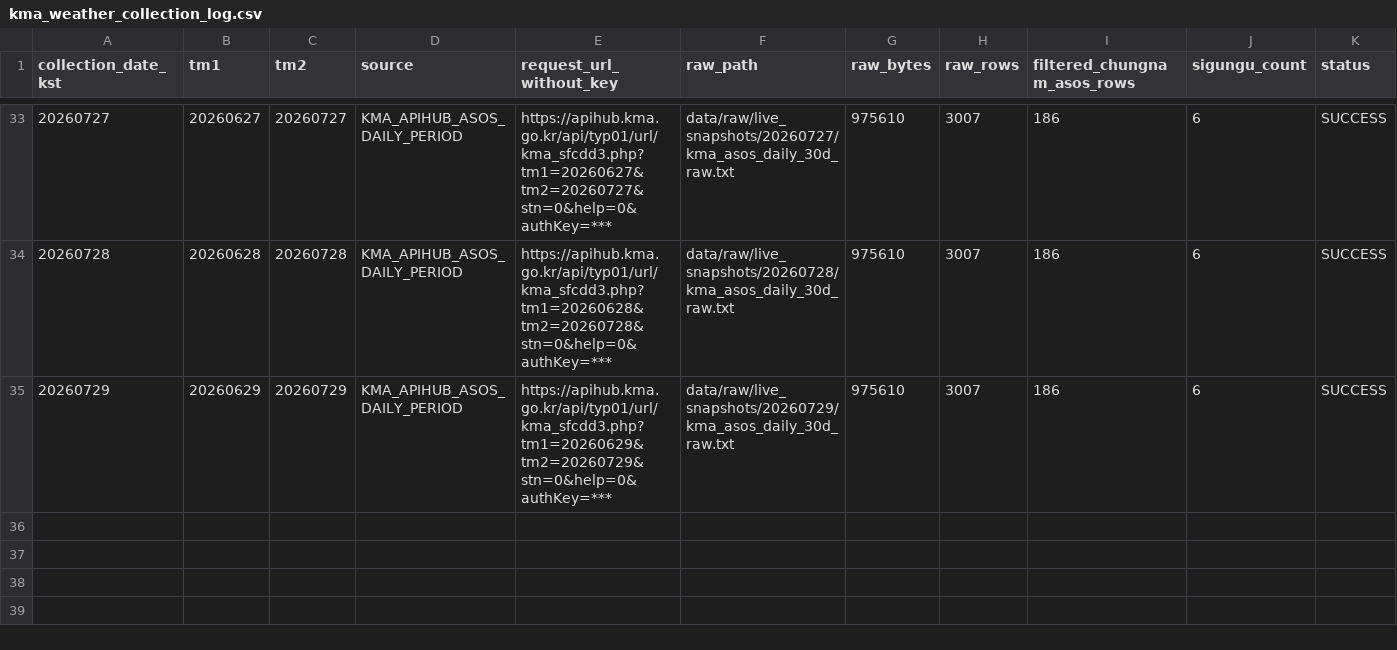
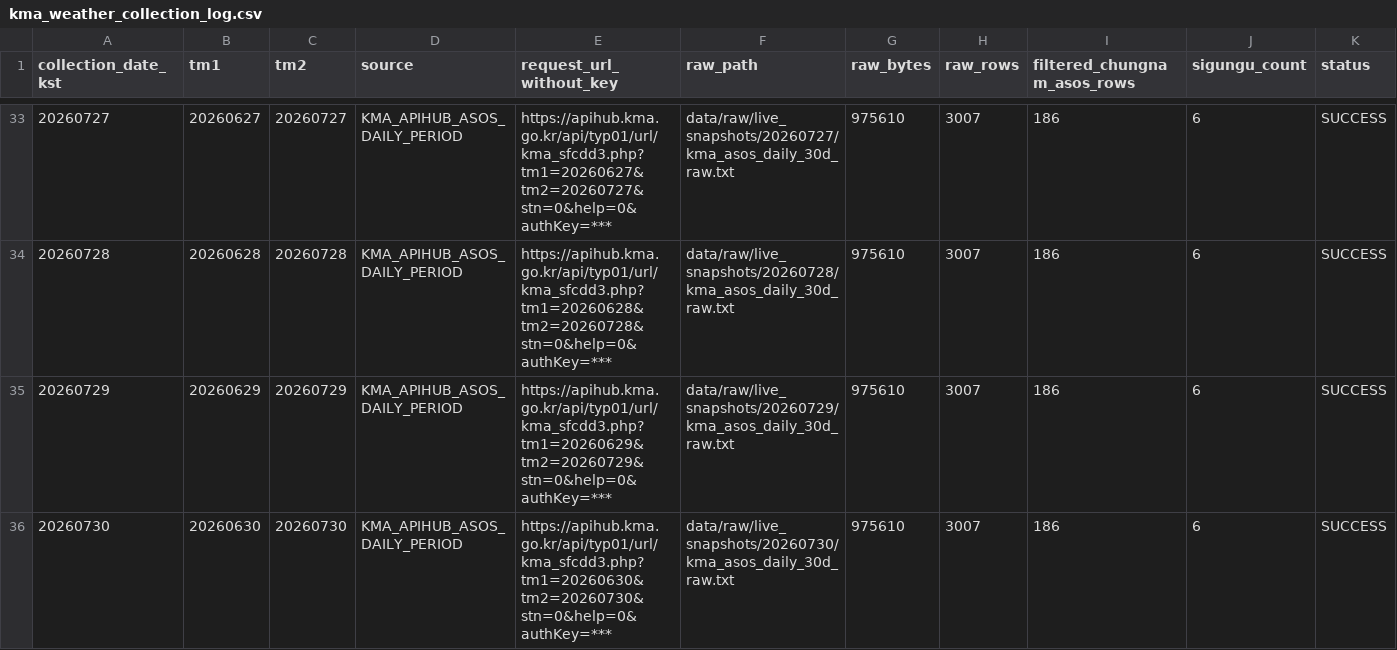
Before and after one commit to kara320090/AquaGuard-AI, a CSV file: data/metadata/kma_weather_collection_log.csv, drawn as a sheet; only a part is shown, gaps mark what is left out; rows hold the shown columns only; the diff names each change by its address in the sheet, - before the commit and + after, or states it on an @@ line.

```diff
--- a/data/metadata/kma_weather_collection_log.csv
+++ b/data/metadata/kma_weather_collection_log.csv
+row 36: 20260730 | 20260630 | 20260730 | KMA_APIHUB_ASOS_DAILY_PERIOD | https://apihub.kma.go.kr/api/typ01/url/kma_sfcdd3.php?tm1=20260630&tm2=20260730&stn=0&help=0&authKey=*** | data/raw/live_snapshots/20260730/kma_asos_daily_30d_raw.txt | 975610 | 3007 | 186 | 6 | SUCCESS
```
Also changed, not shown: data/metadata/adms_reservoir_support_collection_log.csv, data/metadata/adms_soil_moisture_collection_log.csv, 22 other files.
